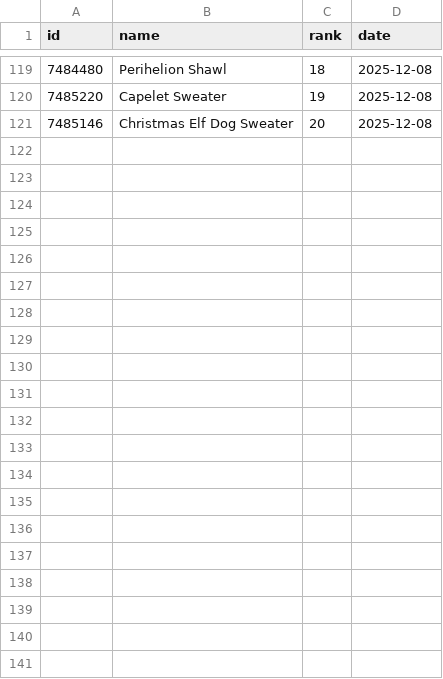
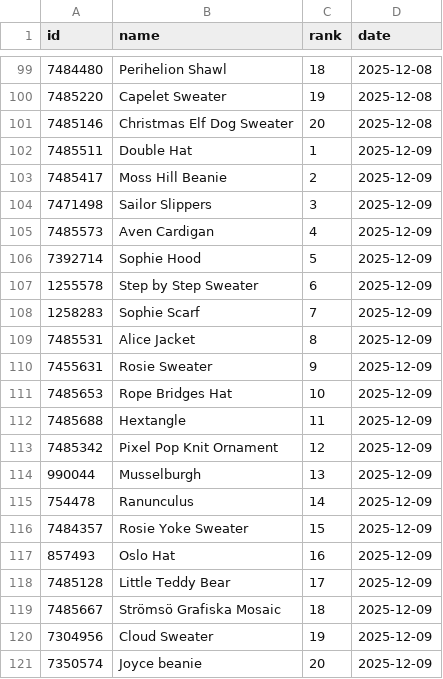
Before and after one commit to alexmcsw/ravelry-table, a CSV file: data/hot_yesterday.csv, drawn as a sheet; only a part is shown, gaps mark what is left out; the diff covers the shown part only; the diff names each change by its address in the sheet, - before the commit and + after, or states it on an @@ line.

```diff
--- a/data/hot_yesterday.csv
+++ b/data/hot_yesterday.csv
+row 102: 7485511 | Double Hat | 1 | 2025-12-09
+row 103: 7485417 | Moss Hill Beanie | 2 | 2025-12-09
+row 104: 7471498 | Sailor Slippers | 3 | 2025-12-09
+row 105: 7485573 | Aven Cardigan | 4 | 2025-12-09
+row 106: 7392714 | Sophie Hood | 5 | 2025-12-09
+row 107: 1255578 | Step by Step Sweater | 6 | 2025-12-09
+row 108: 1258283 | Sophie Scarf | 7 | 2025-12-09
+row 109: 7485531 | Alice Jacket | 8 | 2025-12-09
+row 110: 7455631 | Rosie Sweater | 9 | 2025-12-09
+row 111: 7485653 | Rope Bridges Hat | 10 | 2025-12-09
+row 112: 7485688 | Hextangle | 11 | 2025-12-09
+row 113: 7485342 | Pixel Pop Knit Ornament | 12 | 2025-12-09
+row 114: 990044 | Musselburgh | 13 | 2025-12-09
+row 115: 754478 | Ranunculus | 14 | 2025-12-09
+row 116: 7484357 | Rosie Yoke Sweater | 15 | 2025-12-09
+row 117: 857493 | Oslo Hat | 16 | 2025-12-09
+row 118: 7485128 | Little Teddy Bear | 17 | 2025-12-09
+row 119: 7485667 | Strömsö Grafiska Mosaic | 18 | 2025-12-09
+row 120: 7304956 | Cloud Sweater | 19 | 2025-12-09
+row 121: 7350574 | Joyce beanie | 20 | 2025-12-09
```
Also changed, not shown: 20 removed rows elsewhere in this file.
